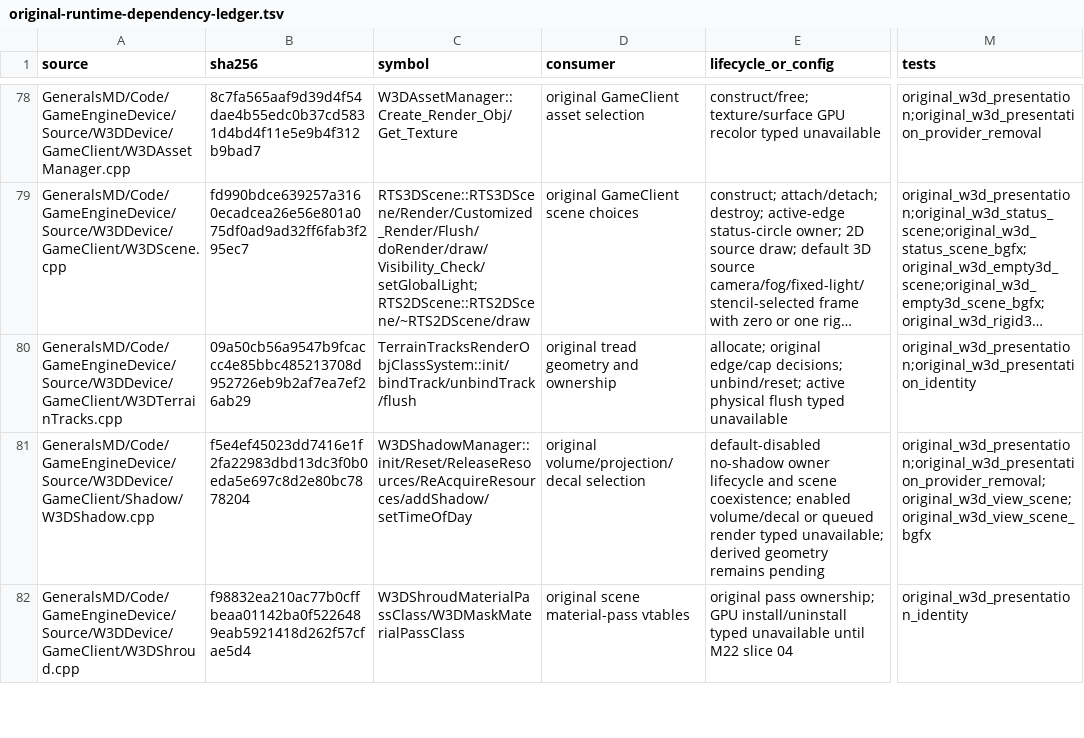
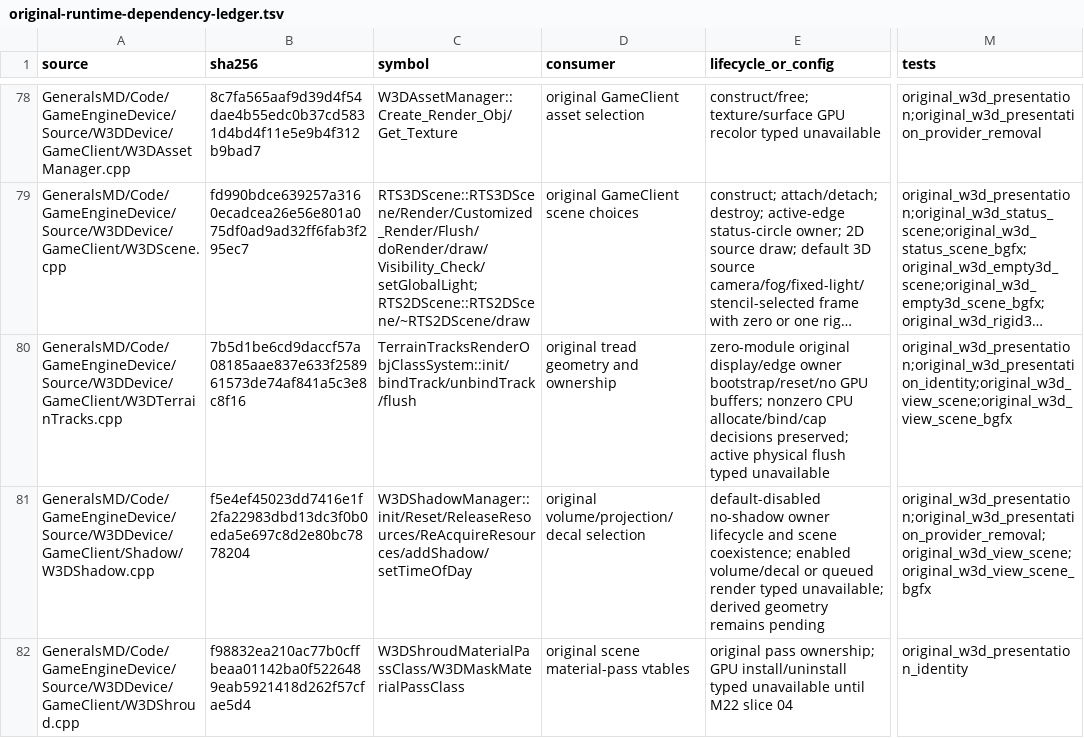
Before and after one commit to mrworf/CnC_Generals_Zero_Hour, a TSV file: docs/original-runtime-dependency-ledger.tsv, drawn as a sheet; only a part is shown, gaps mark what is left out; long unchanged cells end in …; the diff names each change by its address in the sheet, - before the commit and + after, or states it on an @@ line.

Commit message:
M22 07E0B2: bootstrap zero-track original owner

```diff
--- a/docs/original-runtime-dependency-ledger.tsv
+++ b/docs/original-runtime-dependency-ledger.tsv
-B80 (sha256): 09a50cb56a9547b9fcaccc4e85bbc485213708d952726eb9b2af7ea7ef26ab29
+B80 (sha256): 7b5d1be6cd9daccf57a08185aae837e633f258961573de74af841a5c3e8c8f16
-E80 (lifecycle_or_config): allocate; original edge/cap decisions; unbind/reset; active physical…
+E80 (lifecycle_or_config): zero-module original display/edge owner bootstrap/reset/no GPU buffers; nonzero CPU allocate/bind/cap decisions preserved; active physical…
-M80 (tests): original_w3d_presentation;original_w3d_presentation_identity
+M80 (tests): original_w3d_presentation;original_w3d_presentation_identity;original_w3d_view_scene;original_w3d_view_scene_bgfx
```
Also changed, not shown: 5 other files.
